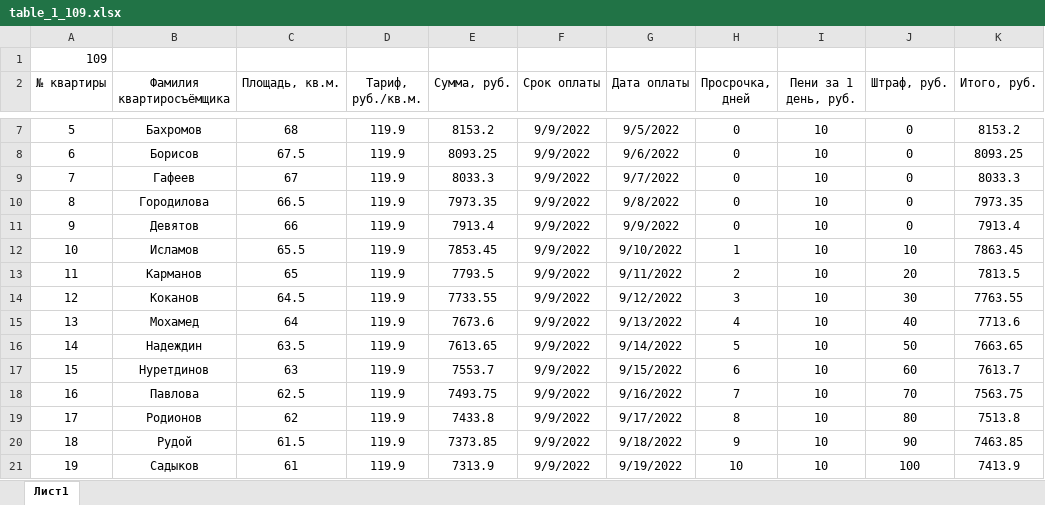
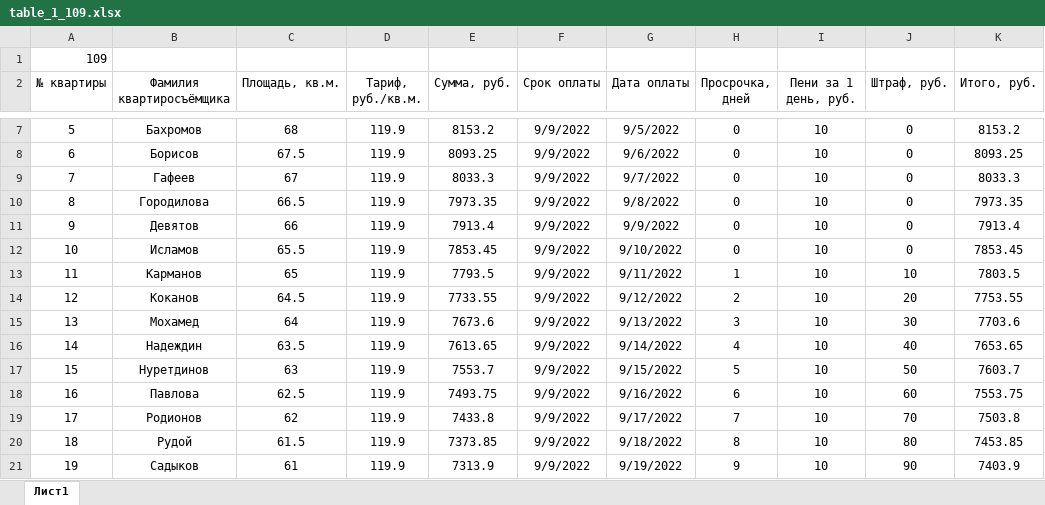
Before and after one commit to Ilya-Petrovich/IT_LR, an Excel workbook: LR3/table_1_109.xlsx, sheet Лист1, drawn as a sheet; only a part is shown, gaps mark what is left out; values as stored, in another font and other column widths than the file's, no borders; the diff covers the shown part only; the diff names each change by its address in the sheet, - before the commit and + after, or states it on an @@ line.

Commit message:
Updated file (5) 11.10.22

```diff
--- a/LR3/table_1_109.xlsx (sheet Лист1)
+++ b/LR3/table_1_109.xlsx (sheet Лист1)
-H12 (Просрочка, дней): 1
+H12 (Просрочка, дней): 0
-J12 (Штраф, руб.): 10
+J12 (Штраф, руб.): 0
-K12 (Итого, руб.): 7863.45
+K12 (Итого, руб.): 7853.45
-H13 (Просрочка, дней): 2
+H13 (Просрочка, дней): 1
-J13 (Штраф, руб.): 20
+J13 (Штраф, руб.): 10
-K13 (Итого, руб.): 7813.5
+K13 (Итого, руб.): 7803.5
-H14 (Просрочка, дней): 3
+H14 (Просрочка, дней): 2
-J14 (Штраф, руб.): 30
+J14 (Штраф, руб.): 20
-K14 (Итого, руб.): 7763.55
+K14 (Итого, руб.): 7753.55
-H15 (Просрочка, дней): 4
+H15 (Просрочка, дней): 3
-J15 (Штраф, руб.): 40
+J15 (Штраф, руб.): 30
-K15 (Итого, руб.): 7713.6
+K15 (Итого, руб.): 7703.6
-H16 (Просрочка, дней): 5
+H16 (Просрочка, дней): 4
-J16 (Штраф, руб.): 50
+J16 (Штраф, руб.): 40
-K16 (Итого, руб.): 7663.65
+K16 (Итого, руб.): 7653.65
-H17 (Просрочка, дней): 6
+H17 (Просрочка, дней): 5
-J17 (Штраф, руб.): 60
+J17 (Штраф, руб.): 50
-K17 (Итого, руб.): 7613.7
+K17 (Итого, руб.): 7603.7
-H18 (Просрочка, дней): 7
+H18 (Просрочка, дней): 6
-J18 (Штраф, руб.): 70
+J18 (Штраф, руб.): 60
-K18 (Итого, руб.): 7563.75
+K18 (Итого, руб.): 7553.75
-H19 (Просрочка, дней): 8
+H19 (Просрочка, дней): 7
-J19 (Штраф, руб.): 80
+J19 (Штраф, руб.): 70
-K19 (Итого, руб.): 7513.8
+K19 (Итого, руб.): 7503.8
-H20 (Просрочка, дней): 9
+H20 (Просрочка, дней): 8
-J20 (Штраф, руб.): 90
+J20 (Штраф, руб.): 80
-K20 (Итого, руб.): 7463.85
+K20 (Итого, руб.): 7453.85
-H21 (Просрочка, дней): 10
+H21 (Просрочка, дней): 9
-J21 (Штраф, руб.): 100
+J21 (Штраф, руб.): 90
-K21 (Итого, руб.): 7413.9
+K21 (Итого, руб.): 7403.9
```
Also changed, not shown: 53 edited cells elsewhere in this sheet, formulas that keep their value.
